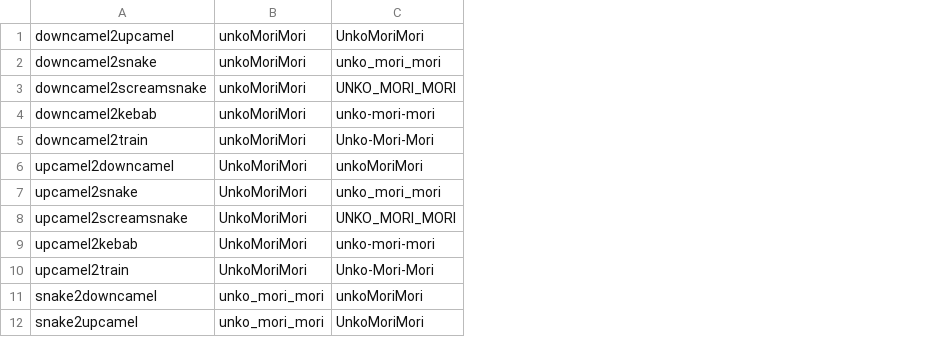
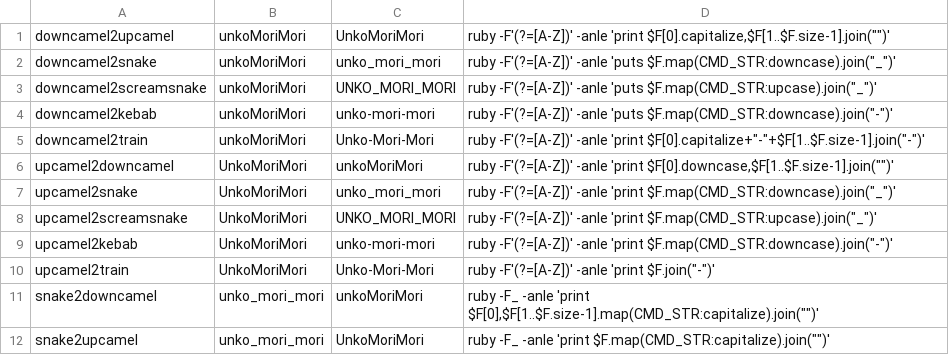
Before and after one commit to ukijumotahaneniarukenia/script-cmd, a TSV file: ruby/2-5-1/cmd_name-in-out-cmd_str.tsv, drawn as a sheet; only a part is shown; the diff names each change by its address in the sheet, - before the commit and + after, or states it on an @@ line.

```diff
--- a/ruby/2-5-1/cmd_name-in-out-cmd_str.tsv
+++ b/ruby/2-5-1/cmd_name-in-out-cmd_str.tsv
+column D, rows 1-12: ruby -F'(?=[A-Z])' -anle 'print $F[0].capitalize,$F[1..$F.size-1].join("")' | ruby -F'(?=[A-Z])' -anle 'puts $F.map(CMD_STR:downcase).join("_")' | ruby -F'(?=[A-Z])' -anle 'puts $F.map(CMD_STR:upcase).join("_")' | ruby -F'(?=[A-Z])' -anle 'puts $F.map(CMD_STR:downcase).join("-")' | ruby -F'(?=[A-Z])' -anle 'print $F[0].capitalize+"-"+$F[1..$F.size-1].join("-")' | ruby -F'(?=[A-Z])' -anle 'print $F[0].downcase,$F[1..$F.size-1].join("")' | ruby -F'(?=[A-Z])' -anle 'print $F.map(CMD_STR:downcase).join("_")' | ruby -F'(?=[A-Z])' -anle 'print $F.map(CMD_STR:upcase).join("_")' | ruby -F'(?=[A-Z])' -anle 'print $F.map(CMD_STR:downcase).join("-")' | ruby -F'(?=[A-Z])' -anle 'print $F.join("-")' | ruby -F_ -anle 'print $F[0],$F[1..$F.size-1].map(CMD_STR:capitalize).join("")' | ruby -F_ -anle 'print $F.map(CMD_STR:capitalize).join("")'
```
Also changed, not shown: 1 other file.
